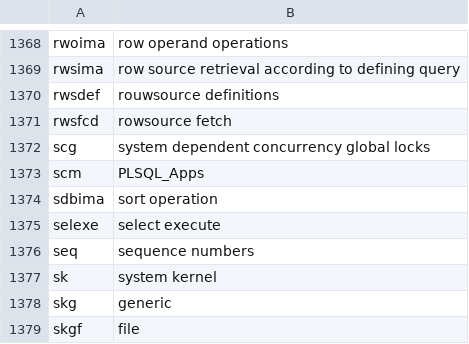
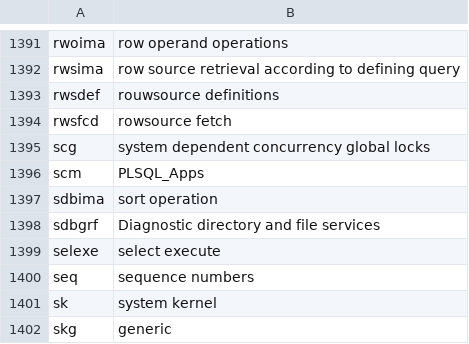
Before and after one commit to skoehler-soocs/ora_db_func_anno, a CSV file: functions.csv, drawn as a sheet; only a part is shown, gaps mark what is left out; the shorter side is filled out with more unchanged rows; the diff covers the shown part only; the diff names each change by its address in the sheet, - before the commit and + after, or states it on an @@ line.

Commit message:
diagnostic functions

```diff
--- a/functions.csv
+++ b/functions.csv
+row 1398: sdbgrf | Diagnostic directory and file services
```
Also changed, not shown: 23 added rows elsewhere in this file.
